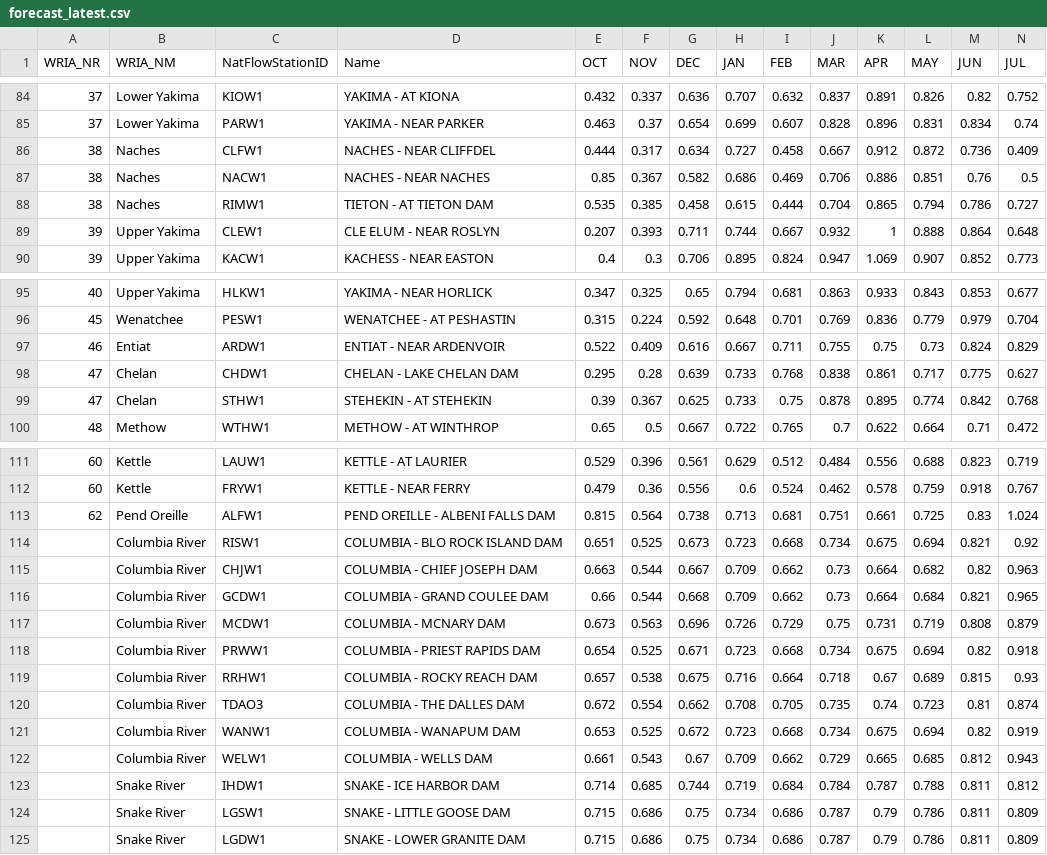
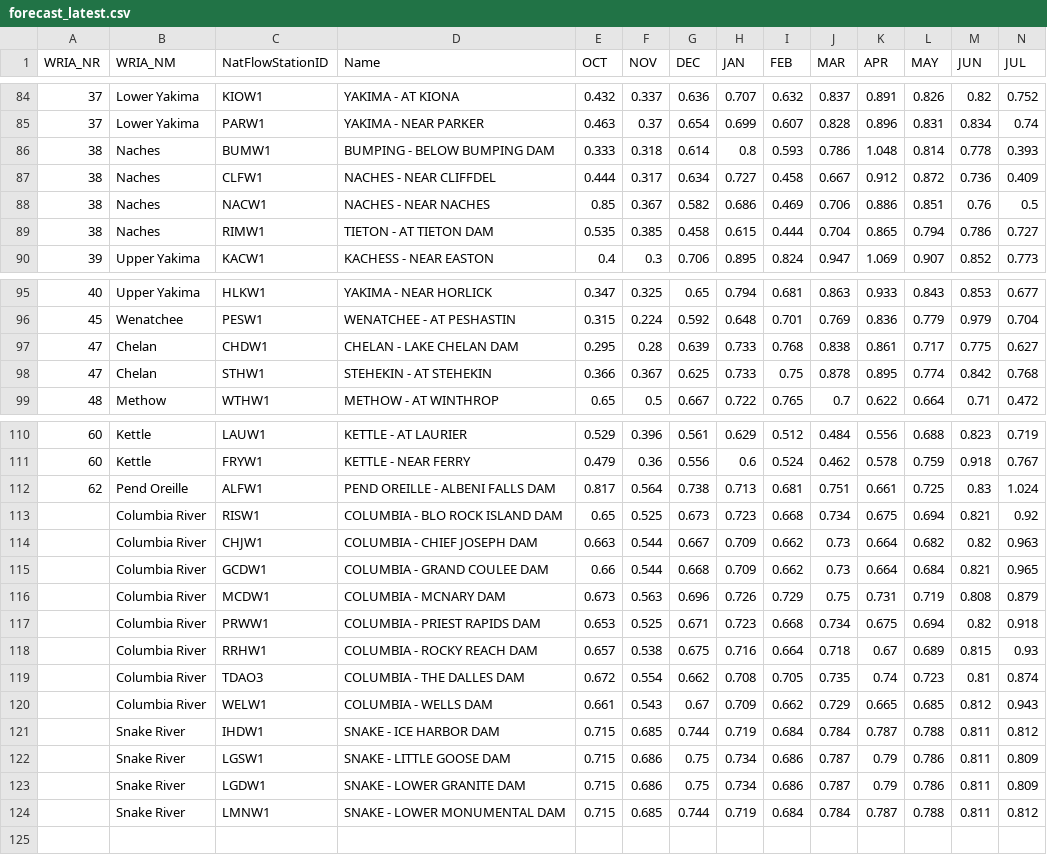
Before and after one commit to jeffmarti/monthly-forecast, a CSV file: data/forecast_latest.csv, drawn as a sheet; only a part is shown, gaps mark what is left out; removed rows and columns are numbered as before the commit, all else as after; rows hold the shown columns only; the diff covers the shown part only; the diff names each change by its address in the sheet, - before the commit and + after, or states it on an @@ line.

```diff
--- a/data/forecast_latest.csv
+++ b/data/forecast_latest.csv
+row 86: 38 | Naches | BUMW1 | BUMPING - BELOW BUMPING DAM | 0.333 | 0.318 | 0.614 | 0.8 | 0.593 | 0.786 | 1.048 | 0.814 | 0.778 | 0.393
-row 89: 39 | Upper Yakima | CLEW1 | CLE ELUM - NEAR ROSLYN | 0.207 | 0.393 | 0.711 | 0.744 | 0.667 | 0.932 | 1 | 0.888 | 0.864 | 0.648
-row 97: 46 | Entiat | ARDW1 | ENTIAT - NEAR ARDENVOIR | 0.522 | 0.409 | 0.616 | 0.667 | 0.711 | 0.755 | 0.75 | 0.73 | 0.824 | 0.829
-E98 (OCT): 0.39
+E98 (OCT): 0.366
-E112 (OCT): 0.815
+E112 (OCT): 0.817
-E113 (OCT): 0.651
+E113 (OCT): 0.65
-E117 (OCT): 0.654
+E117 (OCT): 0.653
-row 121:  | Columbia River | WANW1 | COLUMBIA - WANAPUM DAM | 0.653 | 0.525 | 0.672 | 0.723 | 0.668 | 0.734 | 0.675 | 0.694 | 0.82 | 0.919
-E121 (OCT): 0.714
+E121 (OCT): 0.715
+row 124:  | Snake River | LMNW1 | SNAKE - LOWER MONUMENTAL DAM | 0.715 | 0.685 | 0.744 | 0.719 | 0.684 | 0.784 | 0.787 | 0.788 | 0.811 | 0.812
```
Also changed, not shown: 1 added row and 1 removed row elsewhere in this file, 2 other files.
